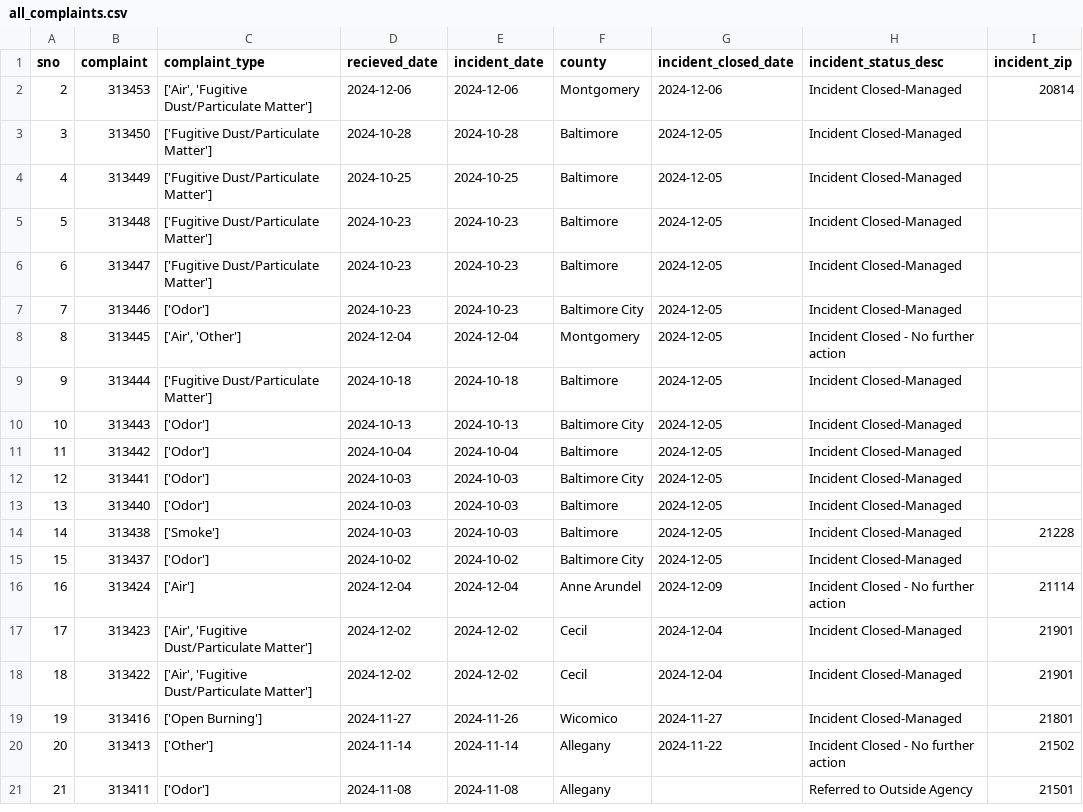
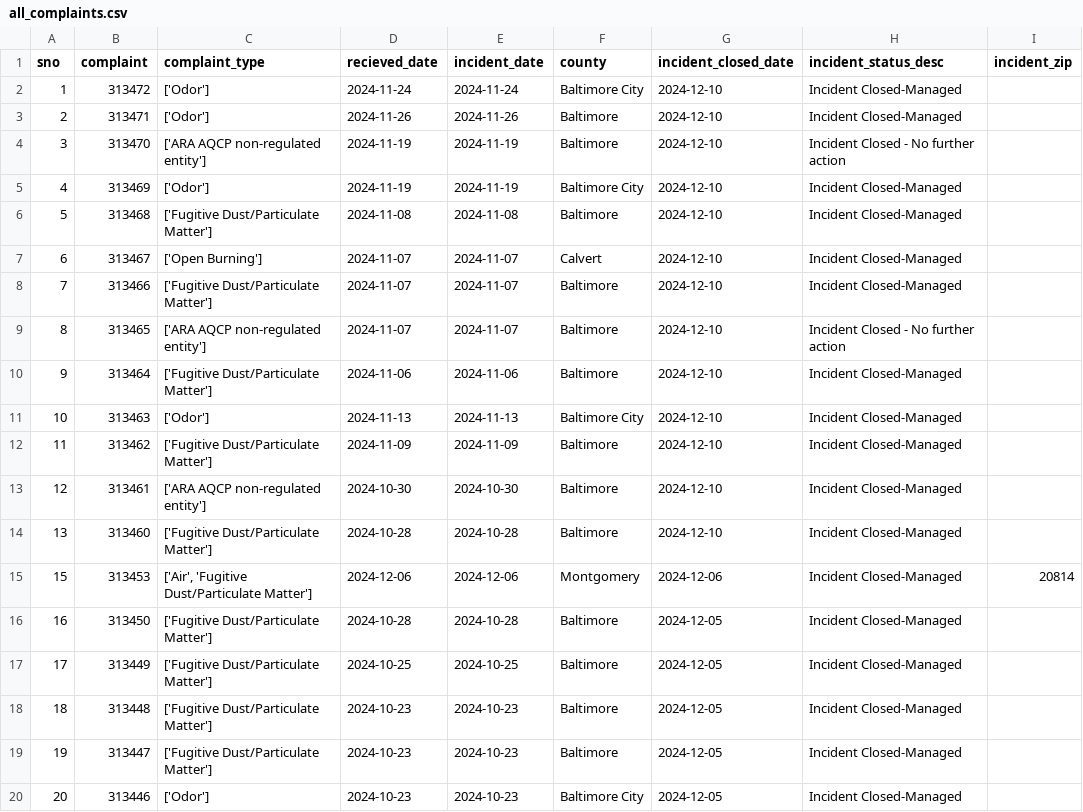
Before and after one commit to shmcminn/live-nicar-pipeline, a CSV file: exported_data/all_complaints.csv, drawn as a sheet; only a part is shown; the shorter side is filled out with more unchanged rows; addresses are those after the commit; the diff names each change by its address in the sheet, - before the commit and + after, or states it on an @@ line.

Commit message:
Automated commit from GitHub Actions

```diff
--- a/exported_data/all_complaints.csv
+++ b/exported_data/all_complaints.csv
+row 2: 1 | 313472 | ['Odor'] | 2024-11-24 | 2024-11-24 | Baltimore City | 2024-12-10 | Incident Closed-Managed
+row 3: 2 | 313471 | ['Odor'] | 2024-11-26 | 2024-11-26 | Baltimore | 2024-12-10 | Incident Closed-Managed
+row 4: 3 | 313470 | ['ARA AQCP non-regulated entity'] | 2024-11-19 | 2024-11-19 | Baltimore | 2024-12-10 | Incident Closed - No further action
+row 5: 4 | 313469 | ['Odor'] | 2024-11-19 | 2024-11-19 | Baltimore City | 2024-12-10 | Incident Closed-Managed
+row 6: 5 | 313468 | ['Fugitive Dust/Particulate Matter'] | 2024-11-08 | 2024-11-08 | Baltimore | 2024-12-10 | Incident Closed-Managed
+row 7: 6 | 313467 | ['Open Burning'] | 2024-11-07 | 2024-11-07 | Calvert | 2024-12-10 | Incident Closed-Managed
+row 8: 7 | 313466 | ['Fugitive Dust/Particulate Matter'] | 2024-11-07 | 2024-11-07 | Baltimore | 2024-12-10 | Incident Closed-Managed
+row 9: 8 | 313465 | ['ARA AQCP non-regulated entity'] | 2024-11-07 | 2024-11-07 | Baltimore | 2024-12-10 | Incident Closed - No further action
+row 10: 9 | 313464 | ['Fugitive Dust/Particulate Matter'] | 2024-11-06 | 2024-11-06 | Baltimore | 2024-12-10 | Incident Closed-Managed
+row 11: 10 | 313463 | ['Odor'] | 2024-11-13 | 2024-11-13 | Baltimore City | 2024-12-10 | Incident Closed-Managed
+row 12: 11 | 313462 | ['Fugitive Dust/Particulate Matter'] | 2024-11-09 | 2024-11-09 | Baltimore | 2024-12-10 | Incident Closed-Managed
+row 13: 12 | 313461 | ['ARA AQCP non-regulated entity'] | 2024-10-30 | 2024-10-30 | Baltimore | 2024-12-10 | Incident Closed-Managed
+row 14: 13 | 313460 | ['Fugitive Dust/Particulate Matter'] | 2024-10-28 | 2024-10-28 | Baltimore | 2024-12-10 | Incident Closed-Managed
@@ column A (sno) renumbered from row 15 down @@
```
Also changed, not shown: exported_data/complaint_type_frequency.csv, exported_data/county_frequency.csv, 1 other file.
